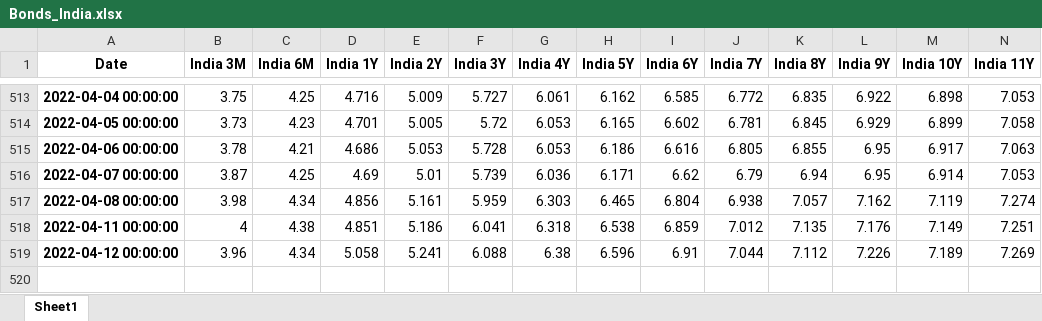
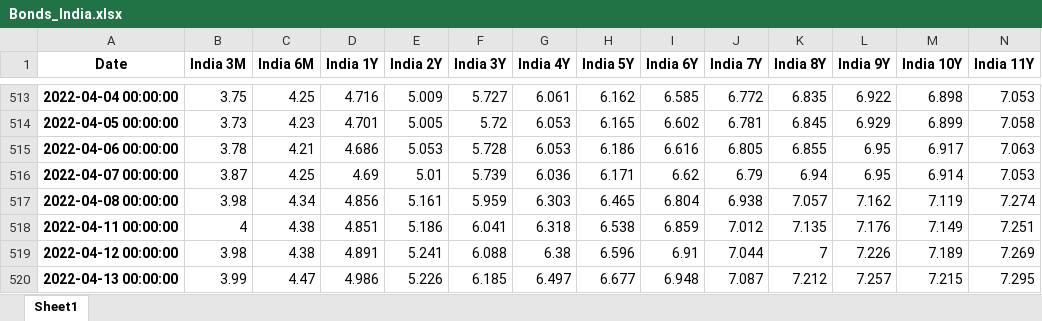
Before and after one commit to cober-data/curvature_database, an Excel workbook: Bonds_India.xlsx, sheet Sheet1, drawn as a sheet; only a part is shown, gaps mark what is left out; values as stored, in another font and other column widths than the file's, no borders; rows hold the shown columns only; the diff names each change by its address in the sheet, - before the commit and + after, or states it on an @@ line.

```diff
--- a/Bonds_India.xlsx (sheet Sheet1)
+++ b/Bonds_India.xlsx (sheet Sheet1)
-B519 (India 3M): 3.96
+B519 (India 3M): 3.98
-C519 (India 6M): 4.34
+C519 (India 6M): 4.38
-D519 (India 1Y): 5.058
+D519 (India 1Y): 4.891
-K519 (India 8Y): 7.112
+K519 (India 8Y): 7
+row 520: 2022-04-13 00:00:00 | 3.99 | 4.47 | 4.986 | 5.226 | 6.185 | 6.497 | 6.677 | 6.948 | 7.087 | 7.212 | 7.257 | 7.215 | 7.295
```
Also changed, not shown: Bonds_France.xlsx, Bonds_United Kingdom.xlsx, 39 other files.
